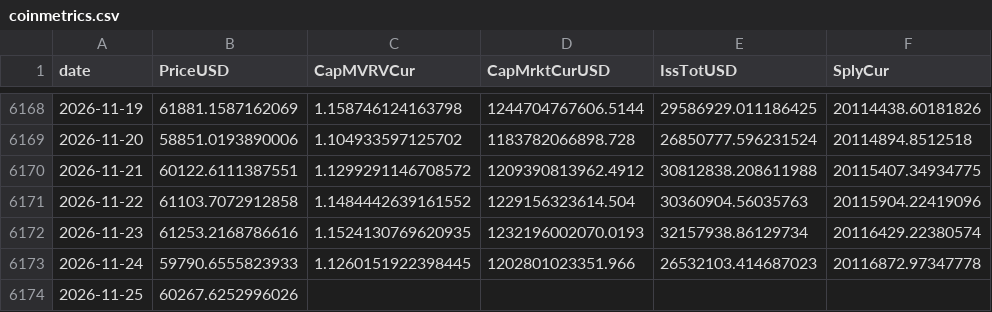
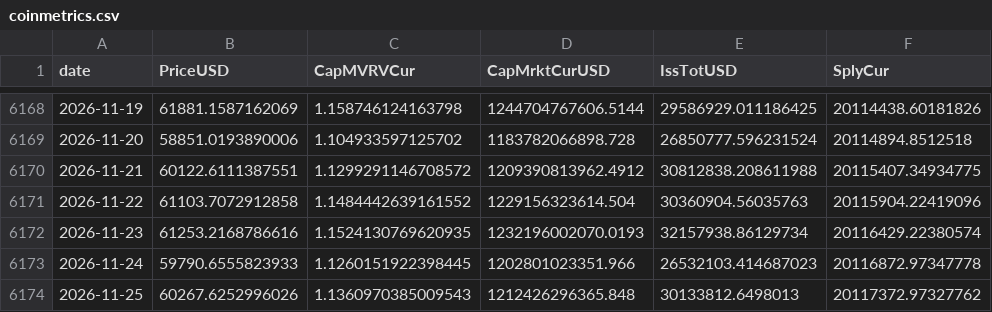
Before and after one commit to OzVii/bitcoin-cycle, a CSV file: data/coinmetrics.csv, drawn as a sheet; only a part is shown, gaps mark what is left out.

```diff
--- a/data/coinmetrics.csv
+++ b/data/coinmetrics.csv
@@ -6173,2 +6173,2 @@ date,PriceUSD,CapMVRVCur,CapMrktCurUSD,IssTotUSD,SplyCur
 2026-11-24,59790.6555823933,1.1260151922398445,1202801023351.966,26532103.414687023,20116872.97347778
-2026-11-25,60267.6252996026,,,,
+2026-11-25,60267.6252996026,1.1360970385009543,1212426296365.848,30133812.6498013,20117372.97327762
```
Also changed, not shown: data/ohlc_daily.csv, 3 other files.
